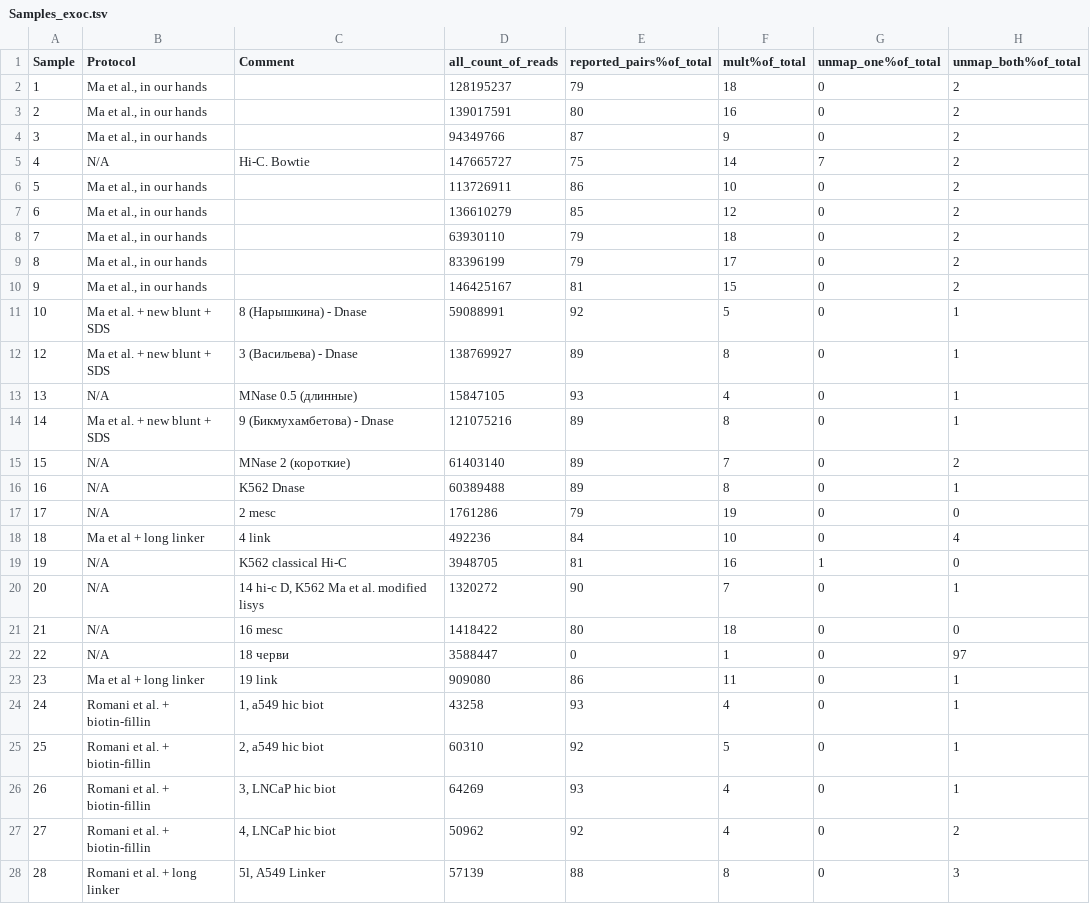
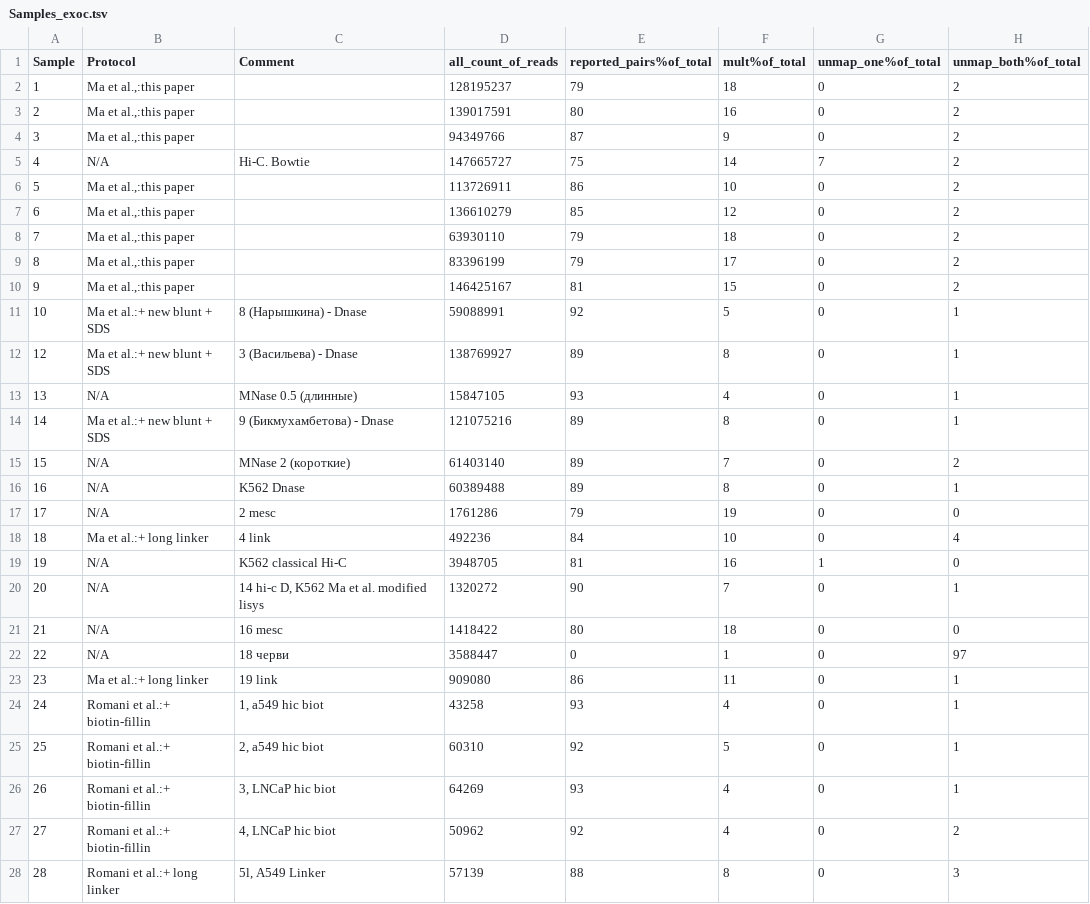
Before and after one commit to genomech/labjournal, a TSV file: data/Article_pictures/DE_Statistics/Samples_exoc.tsv, drawn as a sheet; only a part is shown; the diff covers the shown part only; the diff names each change by its address in the sheet, - before the commit and + after, or states it on an @@ line.

```diff
--- a/data/Article_pictures/DE_Statistics/Samples_exoc.tsv
+++ b/data/Article_pictures/DE_Statistics/Samples_exoc.tsv
-B2:B4 (Protocol): Ma et al., in our hands
+B2:B4 (Protocol): Ma et al.,:this paper
-B6:B10 (Protocol): Ma et al., in our hands
+B6:B10 (Protocol): Ma et al.,:this paper
-B11:B12 (Protocol): Ma et al. + new blunt + SDS
+B11:B12 (Protocol): Ma et al.:+ new blunt + SDS
-B14 (Protocol): Ma et al. + new blunt + SDS
+B14 (Protocol): Ma et al.:+ new blunt + SDS
-B18 (Protocol): Ma et al + long linker
+B18 (Protocol): Ma et al.:+ long linker
-B23 (Protocol): Ma et al + long linker
+B23 (Protocol): Ma et al.:+ long linker
-B24:B27 (Protocol): Romani et al. + biotin-fillin
+B24:B27 (Protocol): Romani et al.:+ biotin-fillin
-B28 (Protocol): Romani et al. + long linker
+B28 (Protocol): Romani et al.:+ long linker
```
Also changed, not shown: 17 edited cells elsewhere in this file, 3 other files.
